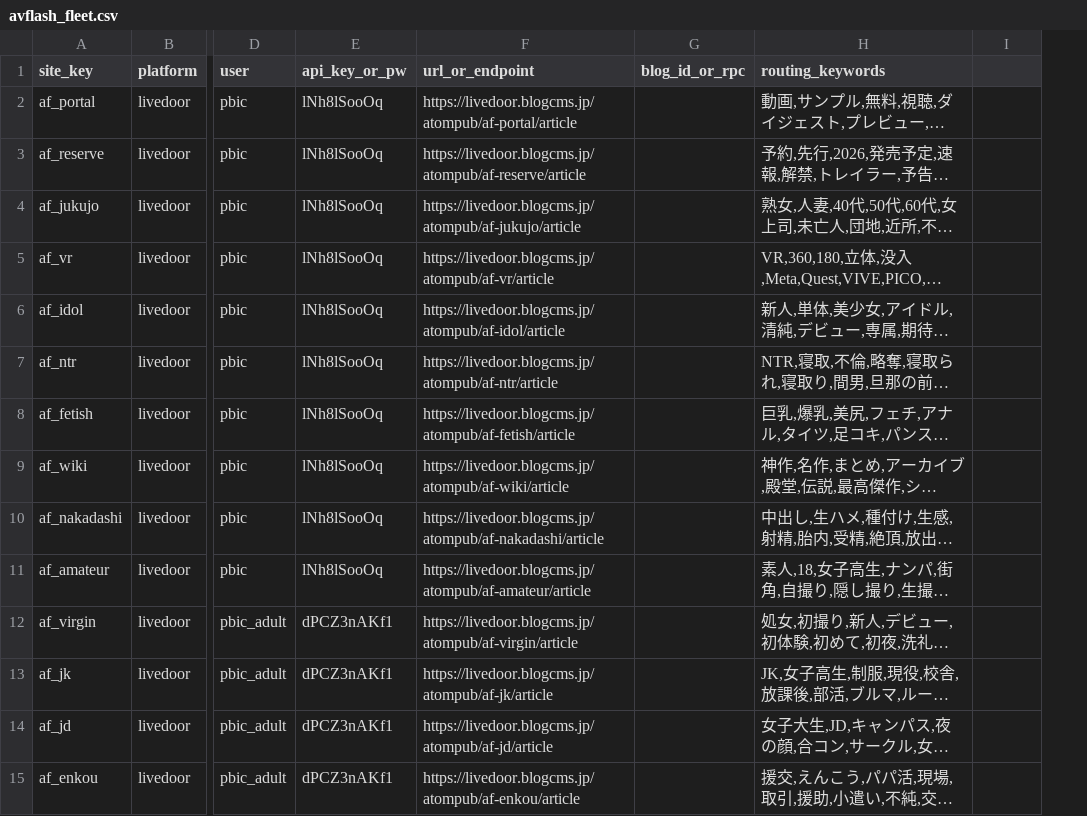
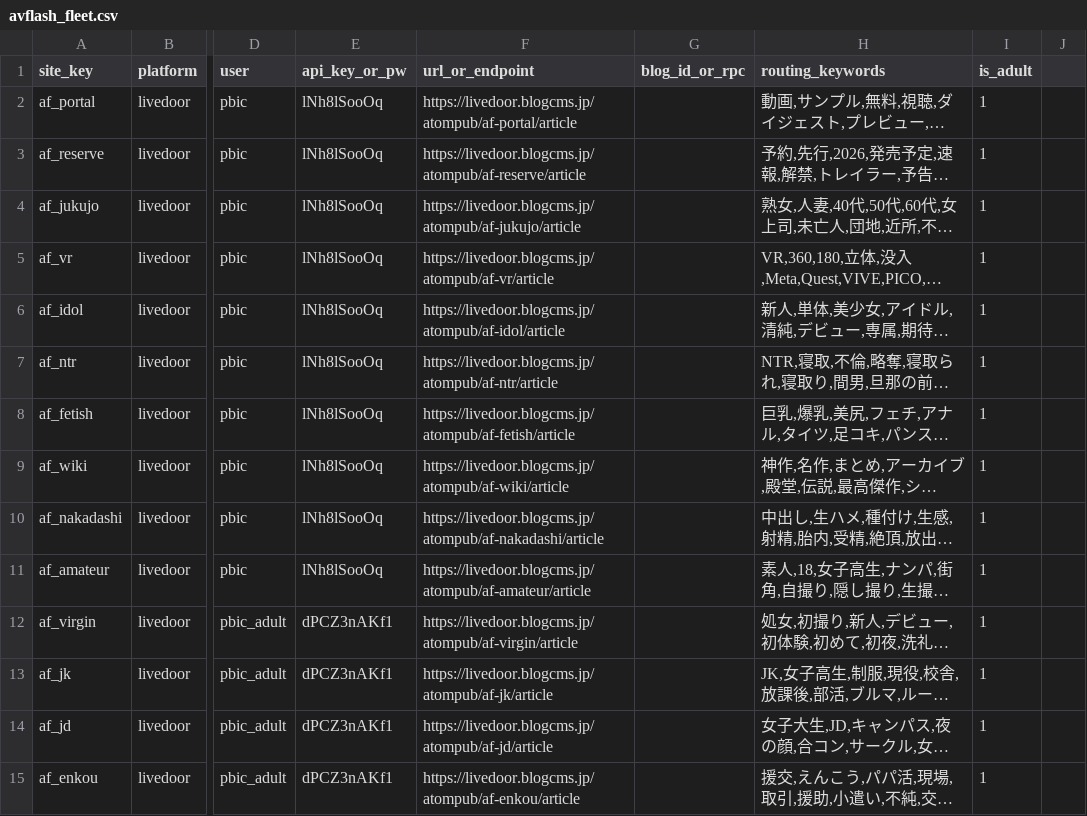
Before and after one commit to bicstation/shin-vps, a CSV file: django/api/management/commands/teitoku_settings/avflash_fleet.csv, drawn as a sheet; only a part is shown, gaps mark what is left out; long unchanged cells end in …; the diff covers the shown part only; the diff names each change by its address in the sheet, - before the commit and + after, or states it on an @@ line.

```diff
--- a/django/api/management/commands/teitoku_settings/avflash_fleet.csv
+++ b/django/api/management/commands/teitoku_settings/avflash_fleet.csv
+column J, empty
-I1: (empty)
+I1: is_adult
-I2:I15 (is_adult): (empty)
+I2:I15 (is_adult): 1
```
Also changed, not shown: 16 edited cells elsewhere in this file, _Document/template/Livedoor_節約生活/節約ブログURL.csv, django/api/management/commands/teitoku_settings/avflash_rss_sources.csv, 12 other files.
